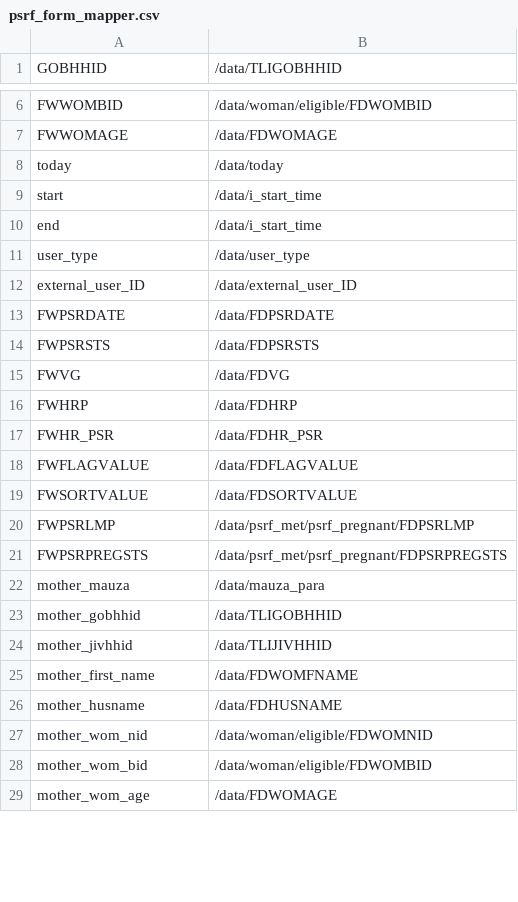
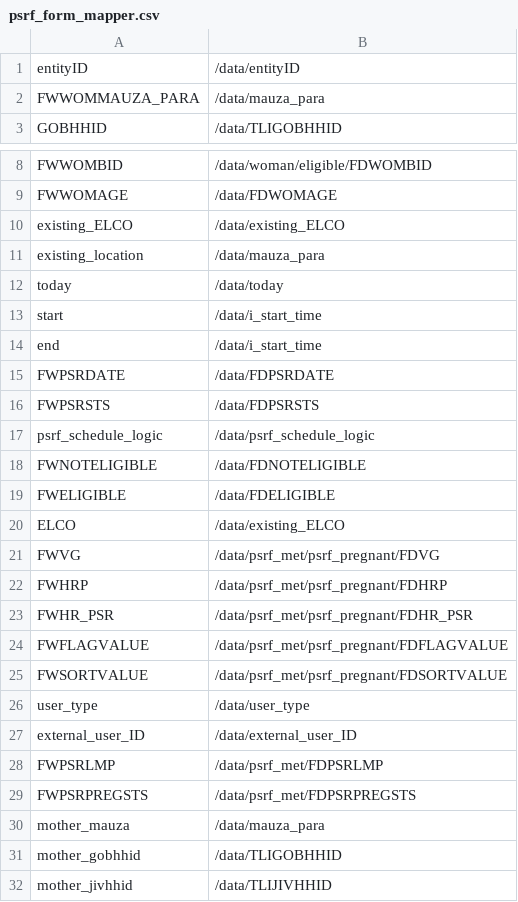
Before and after one commit to sohelsarder/opensrpadapter, a CSV file: Forms/psrf_form_mapper.csv, drawn as a sheet; only a part is shown, gaps mark what is left out; the shorter side is filled out with more unchanged rows; the diff covers the shown part only.

Commit message:
Asif : Added recently updated forms

```diff
--- a/Forms/psrf_form_mapper.csv
+++ b/Forms/psrf_form_mapper.csv
@@ -1 +1,3 @@
+entityID, /data/entityID
+FWWOMMAUZA_PARA, /data/mauza_para
 GOBHHID, /data/TLIGOBHHID
@@ -7,2 +9,4 @@ FWWOMBID, /data/woman/eligible/FDWOMBID
 FWWOMAGE, /data/FDWOMAGE
+existing_ELCO, /data/existing_ELCO
+existing_location, /data/mauza_para
 today, /data/today
@@ -10,13 +14,17 @@ start, /data/i_start_time
 end, /data/i_start_time
+FWPSRDATE, /data/FDPSRDATE
+FWPSRSTS, /data/FDPSRSTS
+psrf_schedule_logic, /data/psrf_schedule_logic
+FWNOTELIGIBLE, /data/FDNOTELIGIBLE
+FWELIGIBLE, /data/FDELIGIBLE
+ELCO, /data/existing_ELCO
+FWVG, /data/psrf_met/psrf_pregnant/FDVG
+FWHRP, /data/psrf_met/psrf_pregnant/FDHRP
+FWHR_PSR, /data/psrf_met/psrf_pregnant/FDHR_PSR
+FWFLAGVALUE, /data/psrf_met/psrf_pregnant/FDFLAGVALUE
+FWSORTVALUE, /data/psrf_met/psrf_pregnant/FDSORTVALUE
 user_type, /data/user_type
 external_user_ID, /data/external_user_ID
-FWPSRDATE, /data/FDPSRDATE
-FWPSRSTS, /data/FDPSRSTS
-FWVG, /data/FDVG
-FWHRP, /data/FDHRP
-FWHR_PSR, /data/FDHR_PSR
-FWFLAGVALUE, /data/FDFLAGVALUE
-FWSORTVALUE, /data/FDSORTVALUE
-FWPSRLMP, /data/psrf_met/psrf_pregnant/FDPSRLMP
-FWPSRPREGSTS, /data/psrf_met/psrf_pregnant/FDPSRPREGSTS
+FWPSRLMP, /data/psrf_met/FDPSRLMP
+FWPSRPREGSTS, /data/psrf_met/FDPSRPREGSTS
 mother_mauza, /data/mauza_para
```
Also changed, not shown: 9 added rows, 4 removed rows and 3 edited cells elsewhere in this file, src/main/resources/forms/psrf_form_mapper.csv, 16 other files.
